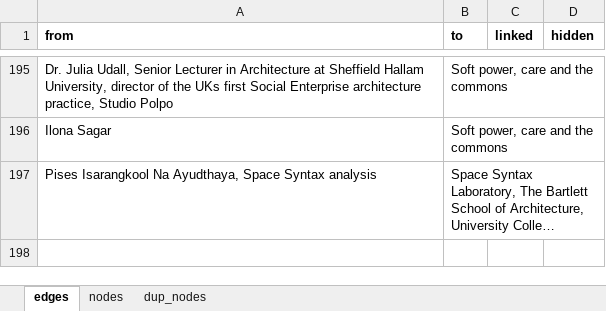
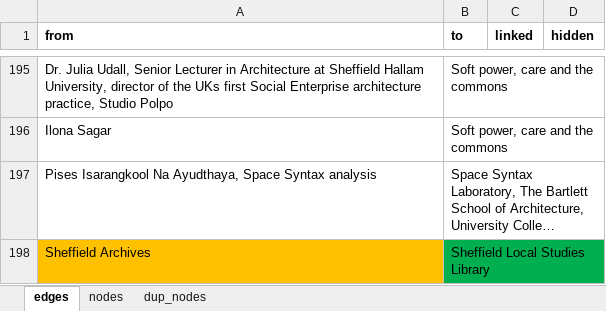
Before and after one commit to bschilder/Ilona_thesis, an Excel workbook: data/contributors.xlsx, sheet edges, drawn as a sheet; only a part is shown, gaps mark what is left out; long unchanged cells end in …; values as stored, in another font and other column widths than the file's, no borders; the diff names each change by its address in the sheet, - before the commit and + after, or states it on an @@ line.

Commit message:
Add connections between Sheffield library nodes

```diff
--- a/data/contributors.xlsx (sheet edges)
+++ b/data/contributors.xlsx (sheet edges)
+row 198: Sheffield Archives | Sheffield Local Studies Library
```
Also changed, not shown: 2 other files.
